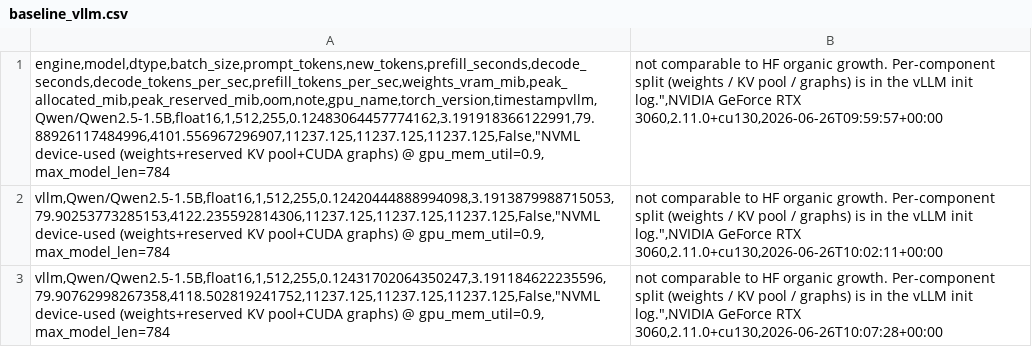
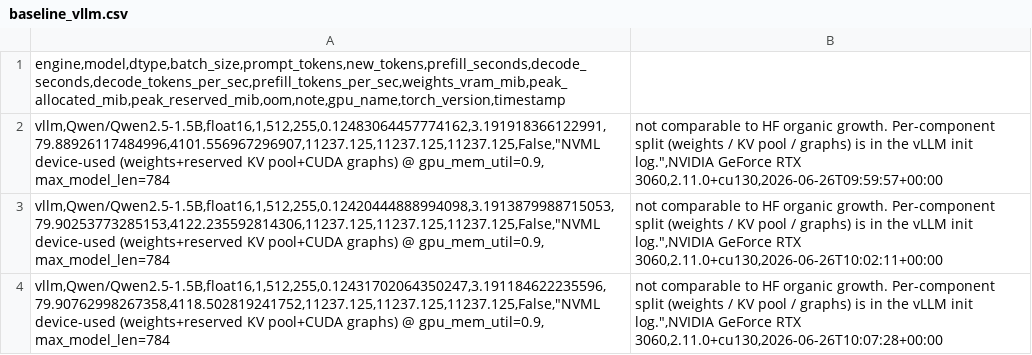
Before and after one commit to bilalrana351/llm-inference-optimization, a CSV file: results/baseline_vllm.csv, drawn as a sheet; addresses are those after the commit; the diff names each change by its address in the sheet, - before the commit and + after, or states it on an @@ line.

Commit message:
Add baseline vllm results final

```diff
--- a/results/baseline_vllm.csv
+++ b/results/baseline_vllm.csv
+row 1: engine,model,dtype,batch_size,prompt_tokens,new_tokens,prefill_seconds,decode_seconds,decode_tokens_per_sec,prefill_tokens_per_sec,weights_vram_mib,peak_allocated_mib,peak_reserved_mib,oom,note,gpu_name,torch_version,timestamp
-A2: engine,model,dtype,batch_size,prompt_tokens,new_tokens,prefill_seconds,decode_seconds,decode_tokens_per_sec,prefill_tokens_per_sec,weights_vram_mib,peak_allocated_mib,peak_reserved_mib,oom,note,gpu_name,torch_version,timestampvllm,Qwen/Qwen2.5-1.5B,float16,1,512,255,0.12483064457774162,3.191918366122991,79.88926117484996,4101.556967296907,11237.125,11237.125,11237.125,False,"NVML device-used (weights+reserved…
+A2: vllm,Qwen/Qwen2.5-1.5B,float16,1,512,255,0.12483064457774162,3.191918366122991,79.88926117484996,4101.556967296907,11237.125,11237.125,11237.125,False,"NVML device-used (weights+reserved…
```
Also changed, not shown: 2 other files.
